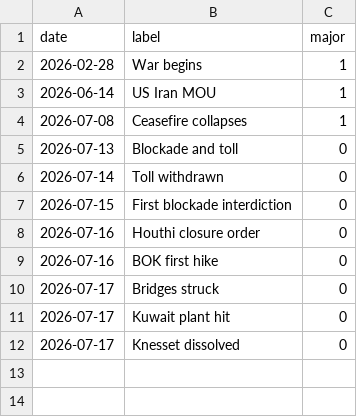
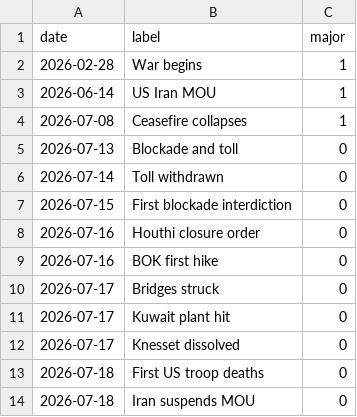
Before and after one commit to willsheo/middle-east-news, a CSV file: data/events.csv, drawn as a sheet.

```diff
--- a/data/events.csv
+++ b/data/events.csv
@@ -12 +12,3 @@ date,label,major
 2026-07-17,Knesset dissolved,0
+2026-07-18,First US troop deaths,0
+2026-07-18,Iran suspends MOU,0
```
Also changed, not shown: 15 other files.
